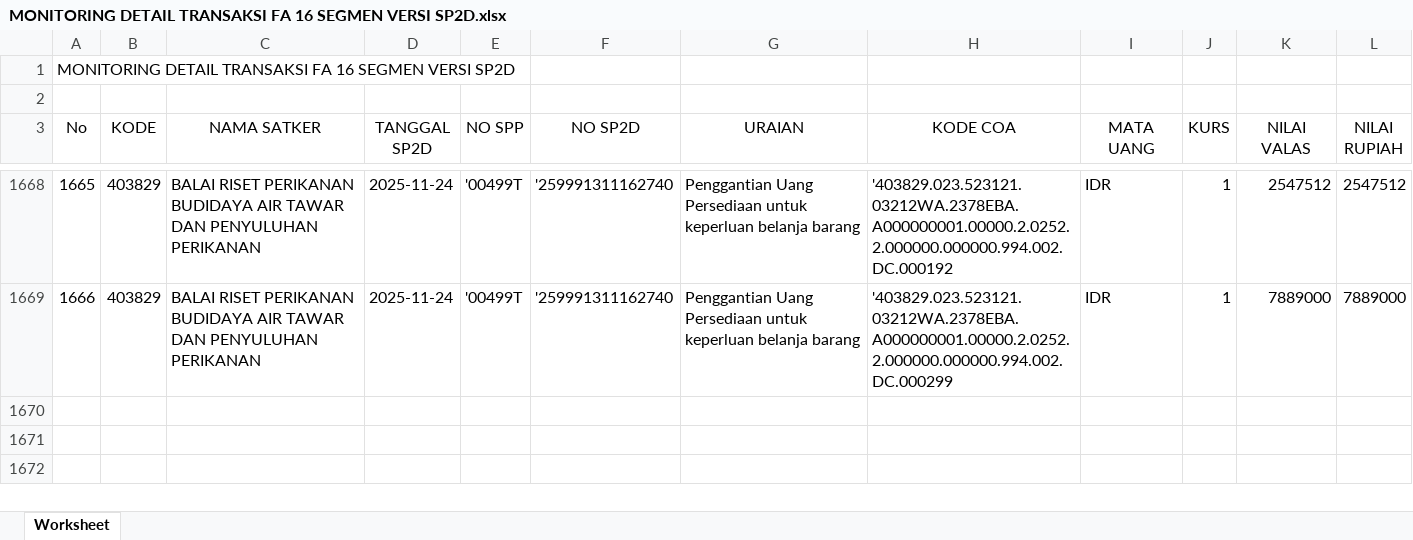
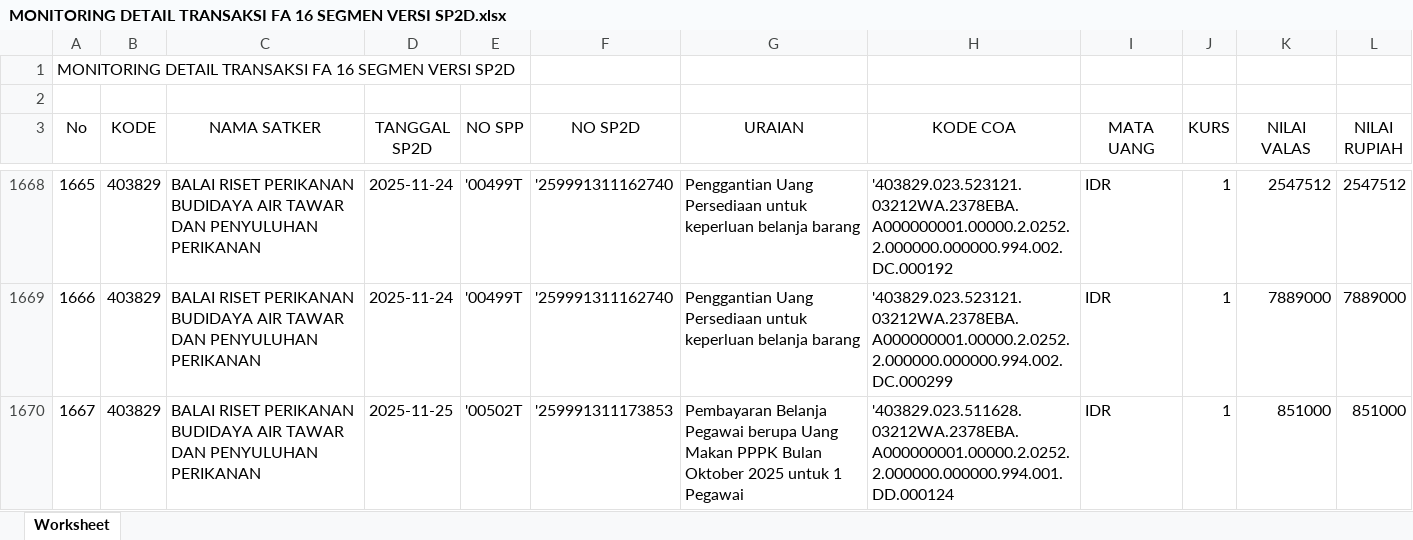
Before and after one commit to eemenk/TA.2025, an Excel workbook: Database/MONITORING DETAIL TRANSAKSI FA 16 SEGMEN VERSI SP2D.xlsx, sheet Worksheet, drawn as a sheet; only a part is shown, gaps mark what is left out; values as stored, in another font and other column widths than the file's, no borders; the diff names each change by its address in the sheet, - before the commit and + after, or states it on an @@ line.

```diff
--- a/Database/MONITORING DETAIL TRANSAKSI FA 16 SEGMEN VERSI SP2D.xlsx (sheet Worksheet)
+++ b/Database/MONITORING DETAIL TRANSAKSI FA 16 SEGMEN VERSI SP2D.xlsx (sheet Worksheet)
+row 1670: 1667 | 403829 | BALAI RISET PERIKANAN BUDIDAYA AIR TAWAR DAN PENYULUHAN PERIKANAN | 2025-11-25 | '00502T | '259991311173853 | Pembayaran Belanja Pegawai berupa Uang Makan PPPK Bulan Oktober 2025 untuk 1 Pegawai | '403829.023.511628.03212WA.2378EBA.A000000001.00000.2.0252.2.000000.000000.994.001.DD.000124 | IDR | 1 | 851000 | 851000
```
Also changed, not shown: Database/Akrual.xlsx, Database/DAFTAR SP2D SATKER.xlsx, 3 other files.
